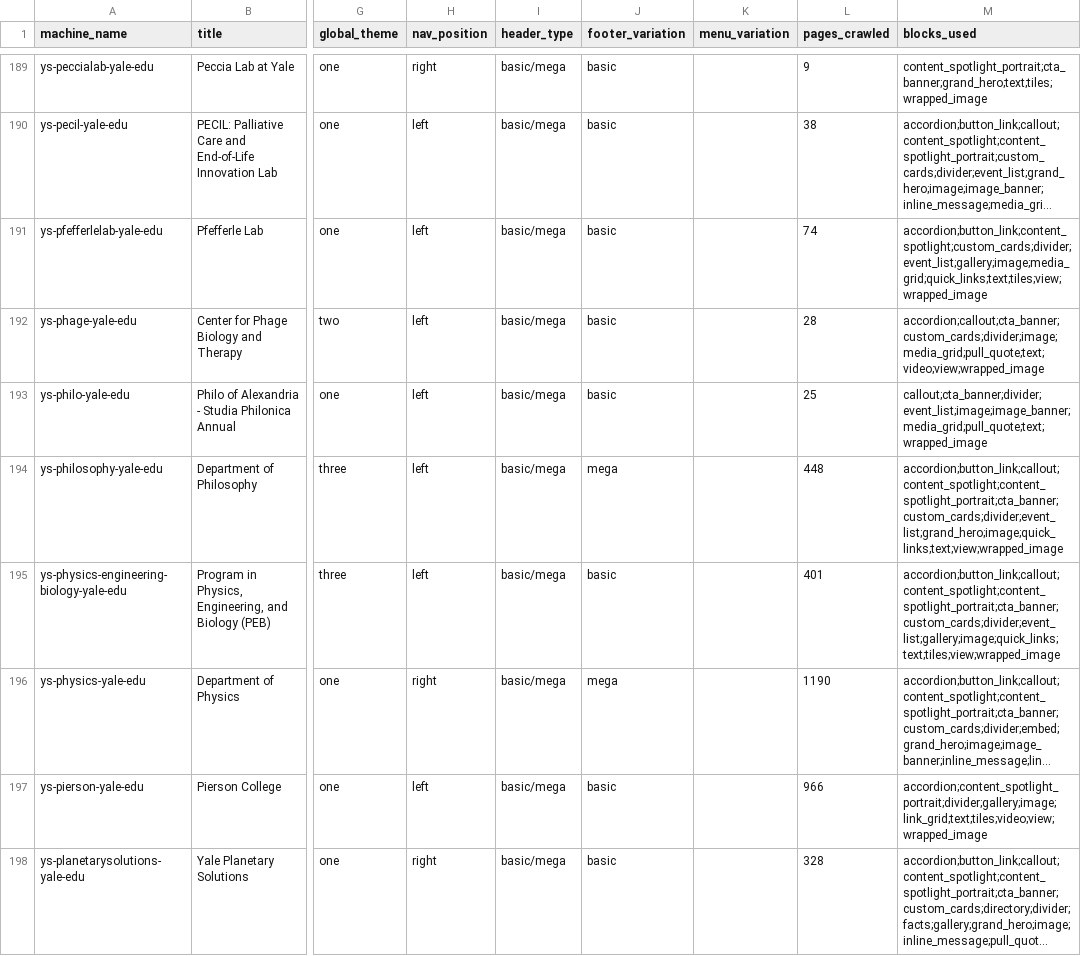
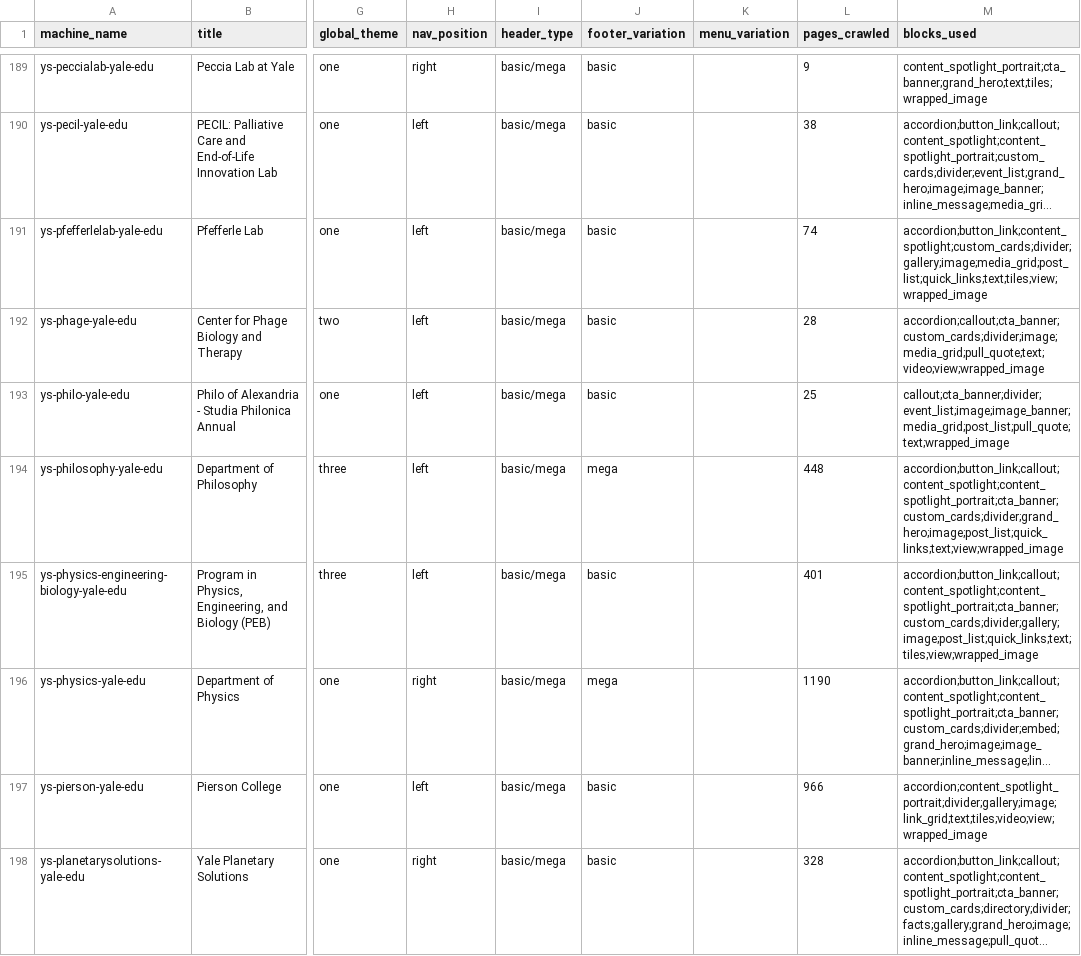
Before and after one commit to yalesites-org/yalesites-claude-plugins, a CSV file: plugins/yalesites/skills/yalesites-portfolio/references/sites-index.csv, drawn as a sheet; only a part is shown, gaps mark what is left out; long unchanged cells end in …; the diff covers the shown part only; the diff names each change by its address in the sheet, - before the commit and + after, or states it on an @@ line.

```diff
--- a/plugins/yalesites/skills/yalesites-portfolio/references/sites-index.csv
+++ b/plugins/yalesites/skills/yalesites-portfolio/references/sites-index.csv
-M191 (blocks_used): accordion;button_link;content_spotlight;custom_cards;divider;event_list;gallery;image;media_grid;quick_links;text;tiles;view;wrapped_image
+M191 (blocks_used): accordion;button_link;content_spotlight;custom_cards;divider;gallery;image;media_grid;post_list;quick_links;text;tiles;view;wrapped_image
-M193 (blocks_used): callout;cta_banner;divider;event_list;image;image_banner;media_grid;pull_quote;text;wrapped_image
+M193 (blocks_used): callout;cta_banner;divider;event_list;image;image_banner;media_grid;post_list;pull_quote;text;wrapped_image
-M194 (blocks_used): accordion;button_link;callout;content_spotlight;content_spotlight_portrait;cta_banner;custom_cards;divider;event_list;grand_hero;image;quick_links;text;view;wrapped_image
+M194 (blocks_used): accordion;button_link;callout;content_spotlight;content_spotlight_portrait;cta_banner;custom_cards;divider;grand_hero;image;post_list;quick_links;text;view;wrapped_image
-M195 (blocks_used): accordion;button_link;callout;content_spotlight;content_spotlight_portrait;cta_banner;custom_cards;divider;event_list;gallery;image;quick_links;text;tiles;view;wrapped_image
+M195 (blocks_used): accordion;button_link;callout;content_spotlight;content_spotlight_portrait;cta_banner;custom_cards;divider;gallery;image;post_list;quick_links;text;tiles;view;wrapped_image
```
Also changed, not shown: 71 edited cells elsewhere in this file, 6 other files.
